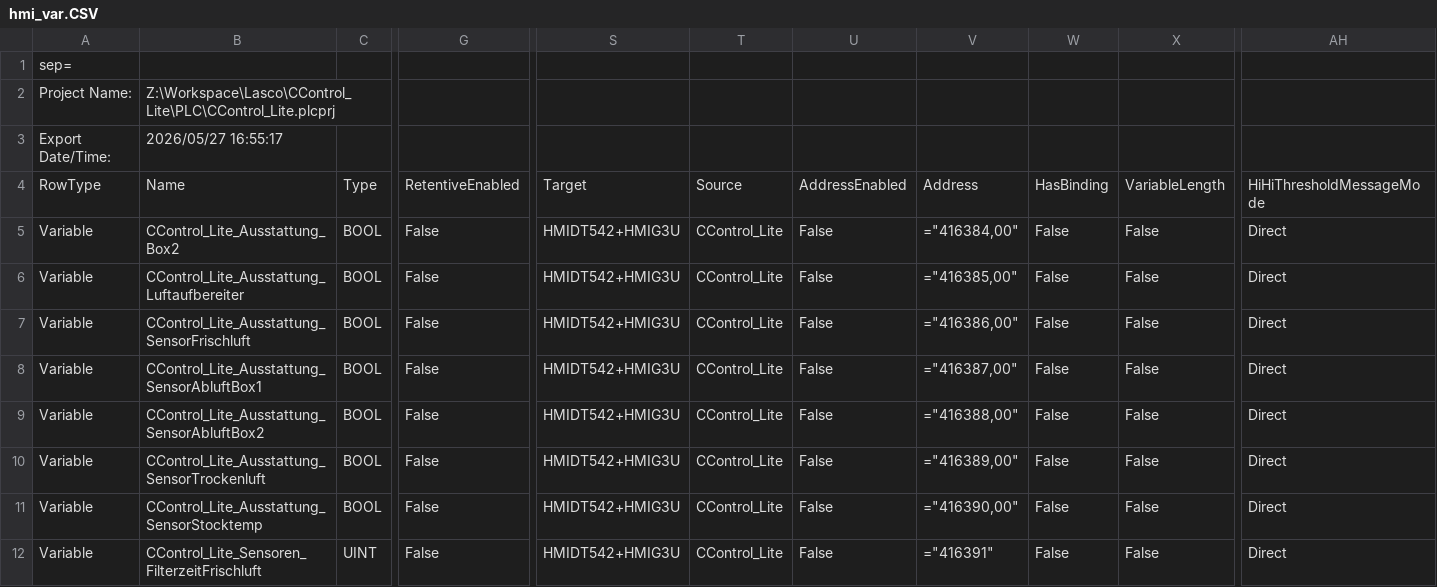
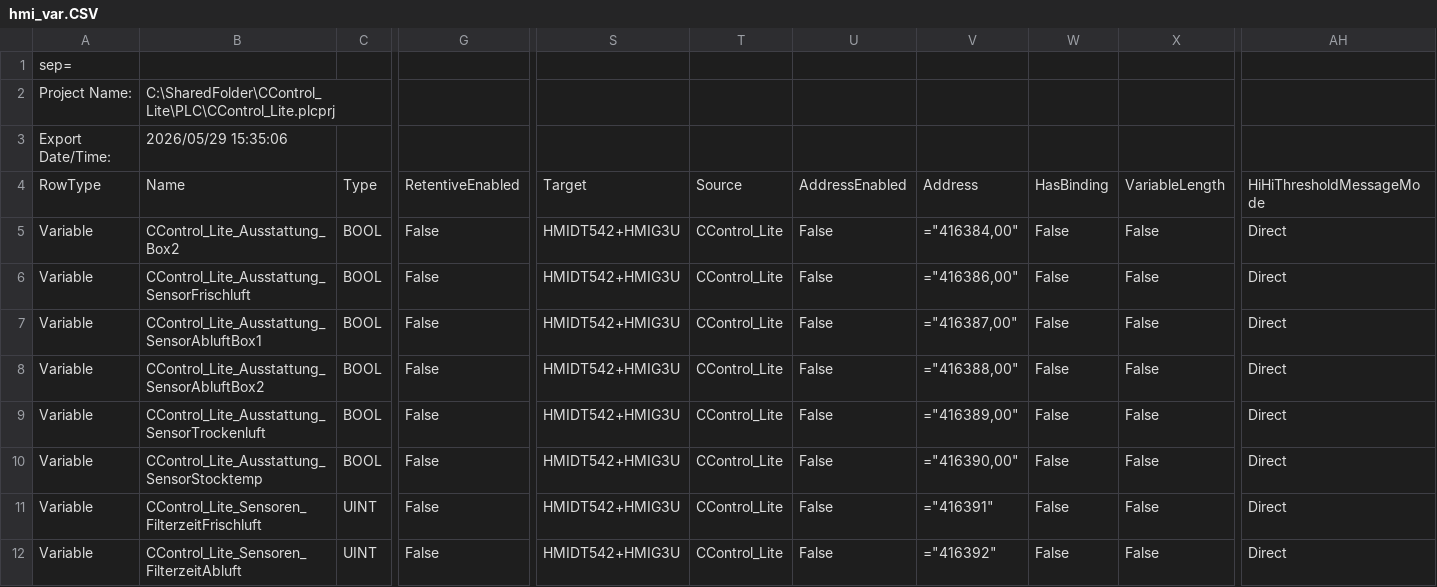
Before and after one commit to gotome/CControl_Lite, a CSV file: DOC/hmi_var.CSV, drawn as a sheet; only a part is shown, gaps mark what is left out; the shorter side is filled out with more unchanged rows; rows hold the shown columns only; the diff names each change by its address in the sheet, - before the commit and + after, or states it on an @@ line.

```diff
--- a/DOC/hmi_var.CSV
+++ b/DOC/hmi_var.CSV
-B2: Z:\Workspace\Lasco\CControl_Lite\PLC\CControl_Lite.plcprj
+B2: C:\SharedFolder\CControl_Lite\PLC\CControl_Lite.plcprj
-B3: 2026/05/27 16:55:17
+B3: 2026/05/29 15:35:06
-row 6: Variable | CControl_Lite_Ausstattung_Luftaufbereiter | BOOL | False | HMIDT542+HMIG3U | CControl_Lite | False | ="416385,00" | False | False | Direct
```
Also changed, not shown: 11 other files.
